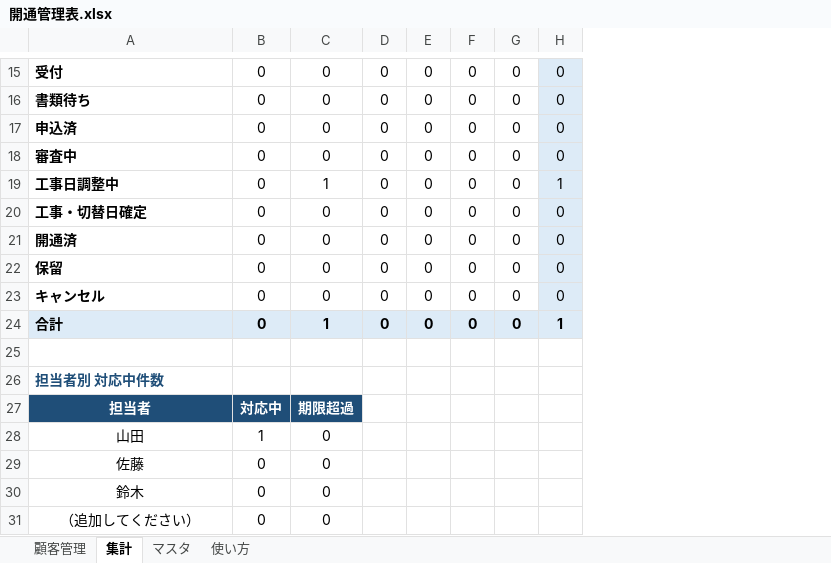
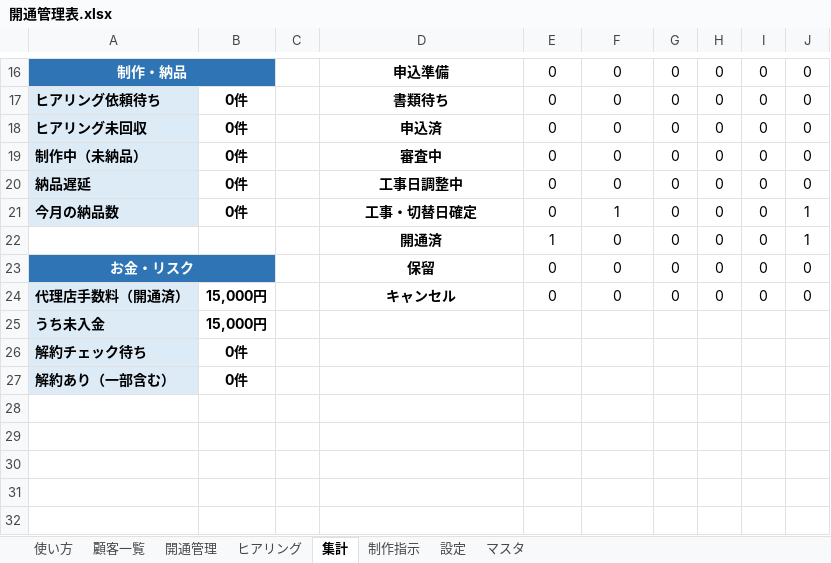
Before and after one commit to Inuyamatest/XrossStars, an Excel workbook: customer_management/開通管理表.xlsx, sheet 集計, drawn as a sheet; only a part is shown, gaps mark what is left out; values as stored, in another font and other column widths than the file's, no borders; conditional formats not drawn; removed rows and columns are numbered as before the commit, all else as after; the diff covers the shown part only; the diff names each change by its address in the sheet, - before the commit and + after, or states it on an @@ line.

```diff
--- a/customer_management/開通管理表.xlsx (sheet 集計)
+++ b/customer_management/開通管理表.xlsx (sheet 集計)
-sheet tab: 顧客管理
+sheet tab: 顧客一覧
+sheet tab: 開通管理
+sheet tab: ヒアリング
+sheet tab: 制作指示
+sheet tab: 設定
@@ sheet tab order changed: 使い方 | 顧客一覧 | 開通管理 | ヒアリング | 集計 | 制作指示 | 設定 | マスタ @@
+column A, rows 16-27: 制作・納品 | ヒアリング依頼待ち | ヒアリング未回収 | 制作中（未納品） | 納品遅延 | 今月の納品数 |  | お金・リスク | 代理店手数料（開通済） | うち未入金 | 解約チェック待ち | 解約あり（一部含む）
+column B, rows 17-27: 0件 | 0件 | 0件 | 0件 | 0件 |  |  | 15,000円 | 15,000円 | 0件 | 0件
+column C, empty
-column F, rows 15-23: all 0
-D16: 受付
+D16: 申込準備
-D16:D24 alignment: left
+D16:D24 alignment: center
-J16:J24 fill: #DDEBF7
+J16:J24 fill: none
-F20: 1
+F20: 0
-J20: 1
+J20: 0
-F21: 0
+F21: 1
-J21:J22: 0
+J21:J22: 1
-E22: 0
+E22: 1
-row 24: 合計 | 0 | 1 | 0 | 0 | 0 | 0 | 1
-row 25: (empty)
+row 25: うち未入金 | 15,000円
-D26: 担当者別 対応中件数
+D26: (empty)
-D27: 担当者
+D27: (empty)
-D27:F27 fill: #1F4E78
+D27:F27 fill: none
-E27: 対応中
+E27: (empty)
-F27: 期限超過
+F27: (empty)
-row 28: 山田 | 1 | 0
-row 29: 佐藤 | 0 | 0
-row 30: 鈴木 | 0 | 0
-row 31: （追加してください） | 0 | 0
```
Also changed, not shown: 11 added rows, 10 removed rows, 2 edited cells, cell formats and merged cells elsewhere in this sheet, sheet マスタ, sheet 使い方, formulas that keep their value, charts or pictures, 1 other file.
